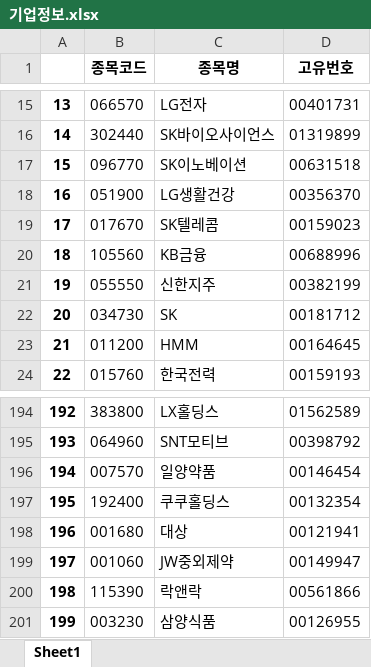
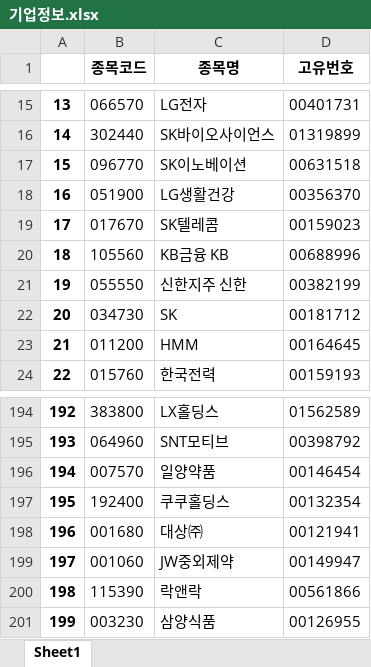
Before and after one commit to ssw02238/BEE, an Excel workbook: Backend/data/기업정보.xlsx, sheet Sheet1, drawn as a sheet; only a part is shown, gaps mark what is left out; values as stored, in another font and other column widths than the file's, no borders; the diff names each change by its address in the sheet, - before the commit and + after, or states it on an @@ line.

```diff
--- a/Backend/data/기업정보.xlsx (sheet Sheet1)
+++ b/Backend/data/기업정보.xlsx (sheet Sheet1)
-C20 (종목명): KB금융
+C20 (종목명): KB금융 KB
-C21 (종목명): 신한지주
+C21 (종목명): 신한지주 신한
-C198 (종목명): 대상
+C198 (종목명): 대상㈜
```
Also changed, not shown: 1 other file.
